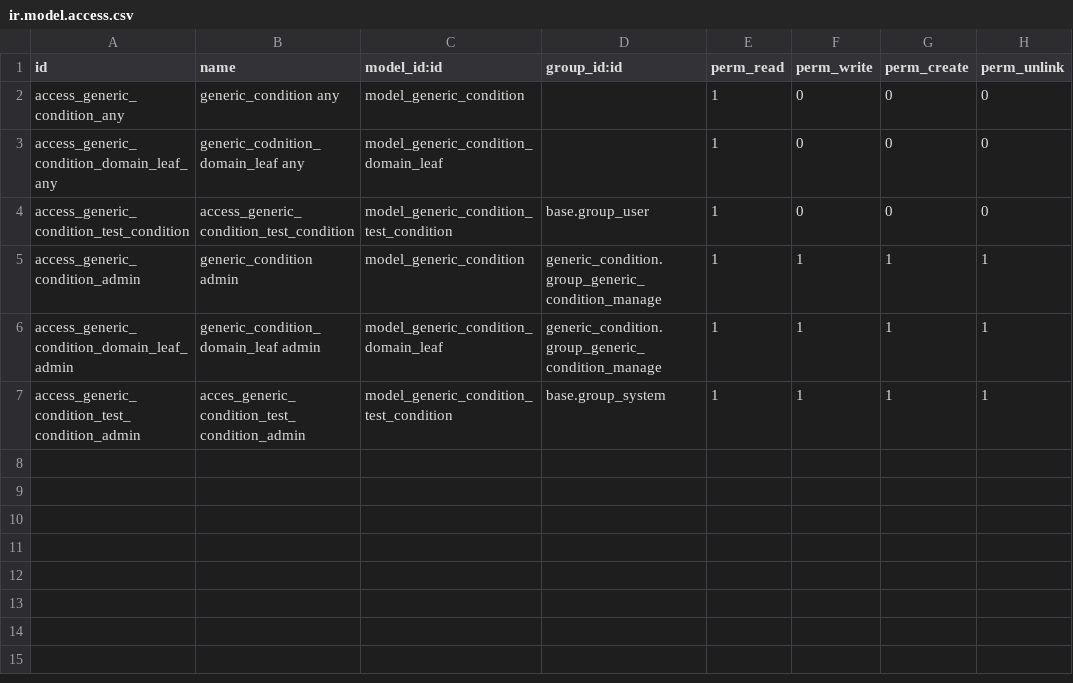
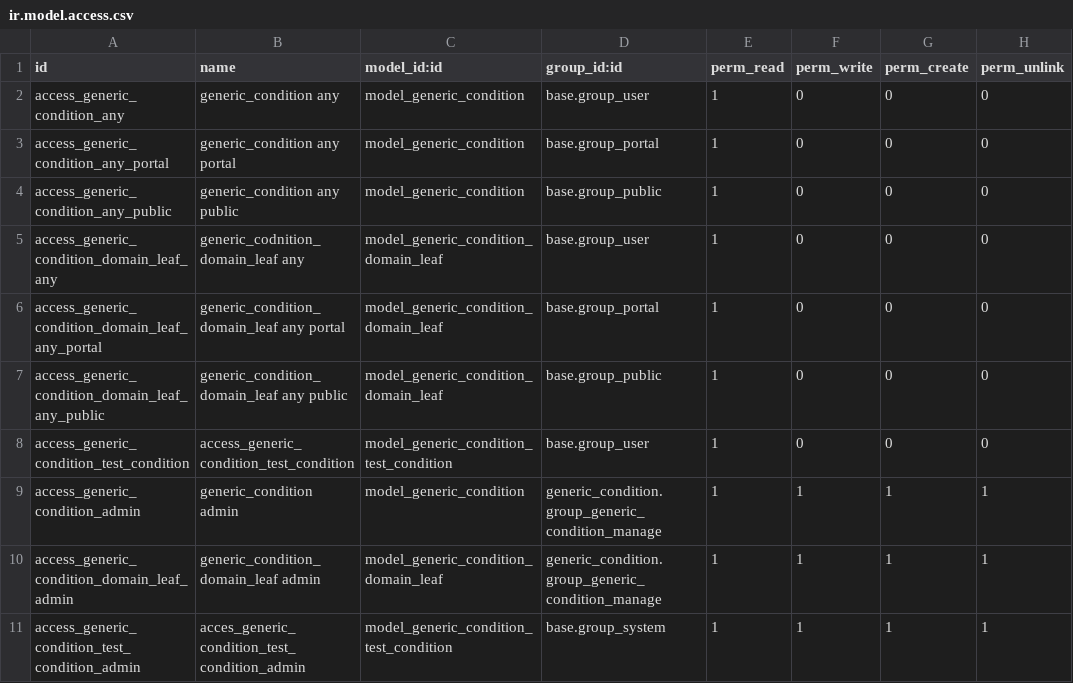
Before and after one commit to crnd-inc/generic-addons, a CSV file: generic_condition/security/ir.model.access.csv, drawn as a sheet.

```diff
--- a/generic_condition/security/ir.model.access.csv
+++ b/generic_condition/security/ir.model.access.csv
@@ -1,4 +1,8 @@
 "id","name","model_id:id","group_id:id","perm_read","perm_write","perm_create","perm_unlink"
-"access_generic_condition_any", "generic_condition any","model_generic_condition",,1,0,0,0
-"access_generic_condition_domain_leaf_any", "generic_codnition_domain_leaf any","model_generic_condition_domain_leaf",,1,0,0,0
+"access_generic_condition_any", "generic_condition any","model_generic_condition","base.group_user",1,0,0,0
+"access_generic_condition_any_portal", "generic_condition any portal","model_generic_condition","base.group_portal",1,0,0,0
+"access_generic_condition_any_public", "generic_condition any public","model_generic_condition","base.group_public",1,0,0,0
+"access_generic_condition_domain_leaf_any", "generic_codnition_domain_leaf any","model_generic_condition_domain_leaf","base.group_user",1,0,0,0
+"access_generic_condition_domain_leaf_any_portal", "generic_condition_domain_leaf any portal","model_generic_condition_domain_leaf","base.group_portal",1,0,0,0
+"access_generic_condition_domain_leaf_any_public", "generic_condition_domain_leaf any public","model_generic_condition_domain_leaf","base.group_public",1,0,0,0
 "access_generic_condition_test_condition",access_generic_condition_test_condition,model_generic_condition_test_condition,base.group_user,1,0,0,0
```
Also changed, not shown: generic_tag/security/ir.model.access.csv, generic_tag_test/security/ir.model.access.csv, 6 other files.
